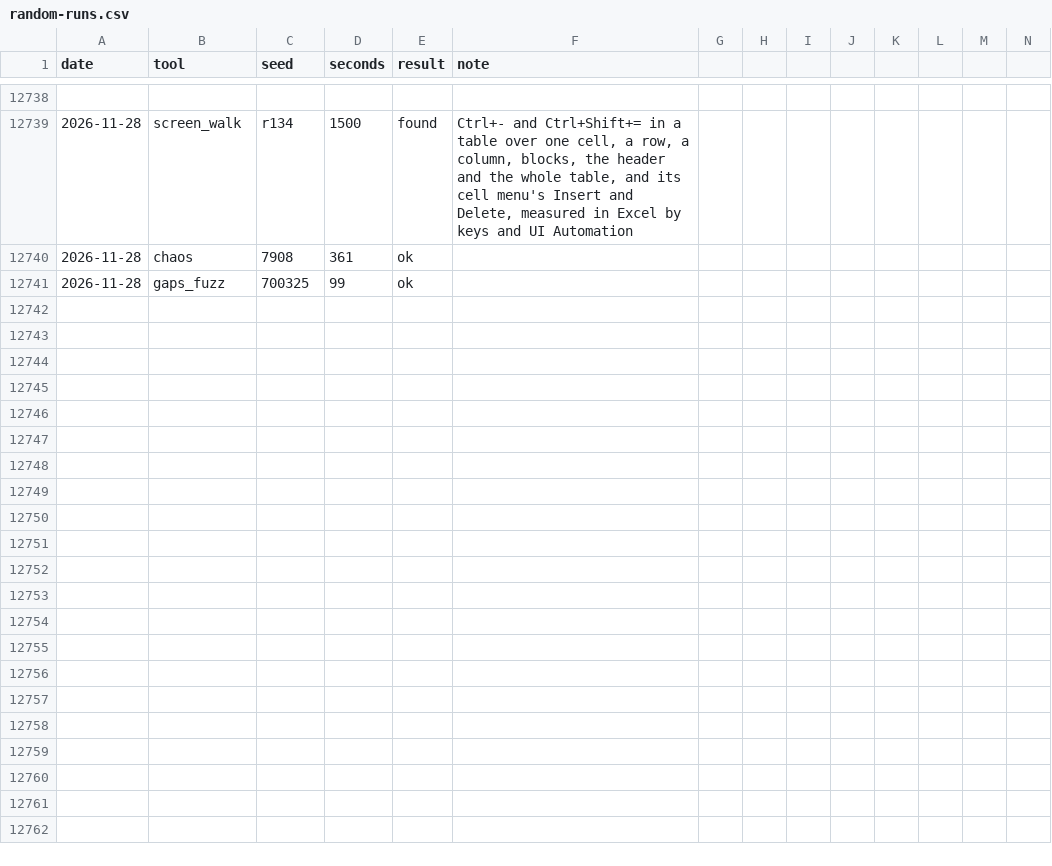
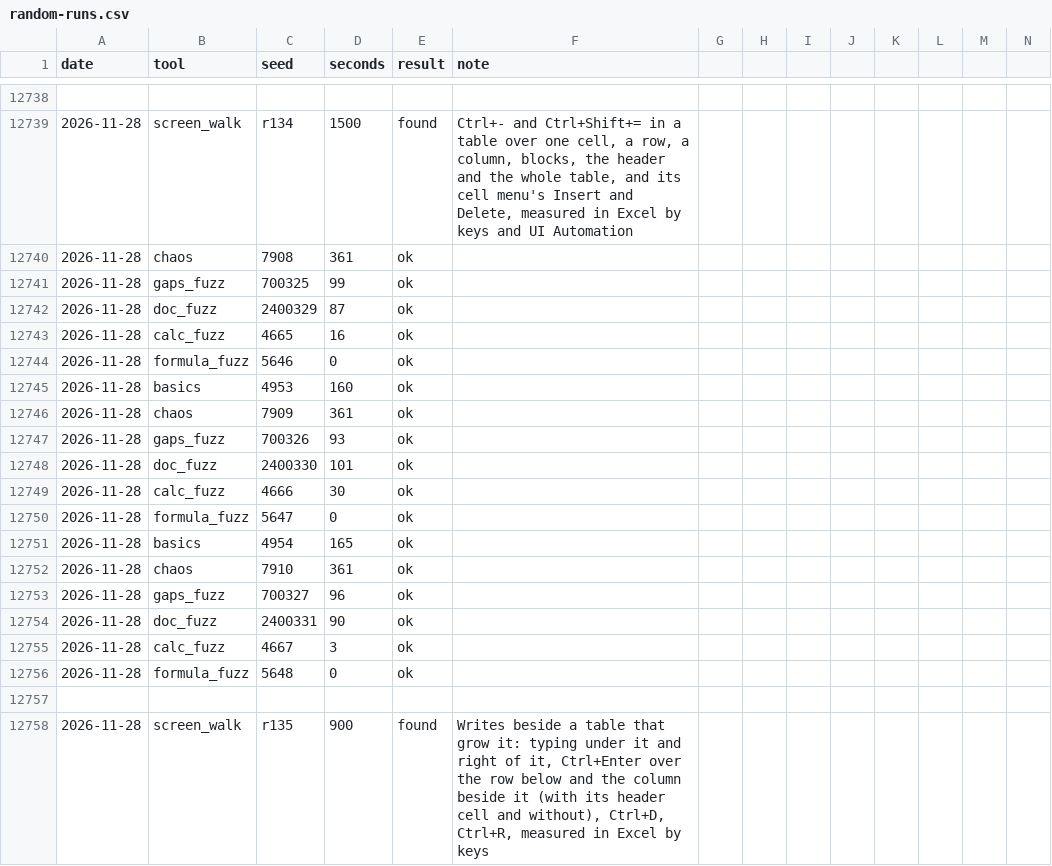
Before and after one commit to ycgrid/ycgrid, a CSV file: docs/random-runs.csv, drawn as a sheet; only a part is shown, gaps mark what is left out; rows hold the shown columns only; the diff names each change by its address in the sheet, - before the commit and + after, or states it on an @@ line.

```diff
--- a/docs/random-runs.csv
+++ b/docs/random-runs.csv
+row 12742: 2026-11-28 | doc_fuzz | 2400329 | 87 | ok
+row 12743: 2026-11-28 | calc_fuzz | 4665 | 16 | ok
+row 12744: 2026-11-28 | formula_fuzz | 5646 | 0 | ok
+row 12745: 2026-11-28 | basics | 4953 | 160 | ok
+row 12746: 2026-11-28 | chaos | 7909 | 361 | ok
+row 12747: 2026-11-28 | gaps_fuzz | 700326 | 93 | ok
+row 12748: 2026-11-28 | doc_fuzz | 2400330 | 101 | ok
+row 12749: 2026-11-28 | calc_fuzz | 4666 | 30 | ok
+row 12750: 2026-11-28 | formula_fuzz | 5647 | 0 | ok
+row 12751: 2026-11-28 | basics | 4954 | 165 | ok
+row 12752: 2026-11-28 | chaos | 7910 | 361 | ok
+row 12753: 2026-11-28 | gaps_fuzz | 700327 | 96 | ok
+row 12754: 2026-11-28 | doc_fuzz | 2400331 | 90 | ok
+row 12755: 2026-11-28 | calc_fuzz | 4667 | 3 | ok
+row 12756: 2026-11-28 | formula_fuzz | 5648 | 0 | ok
+row 12757: (empty)
+row 12758: 2026-11-28 | screen_walk | r135 | 900 | found | Writes beside a table that grow it: typing under it and right of it, Ctrl+Enter over the row below and the column beside it (with its header cell and without), Ctrl+D, Ctrl+R, measured in Excel by keys
```
Also changed, not shown: docs/random-findings.csv, 3 other files.
